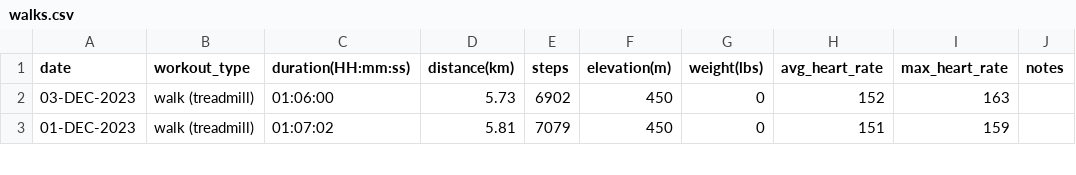
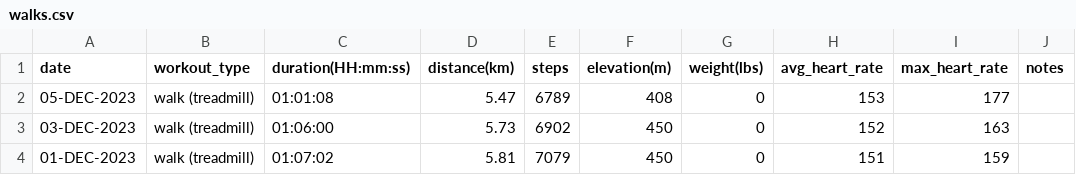
Before and after one commit to EricLeFort/ExerciseLog, a CSV file: data/walks.csv, drawn as a sheet; only a part is shown; the diff names each change by its address in the sheet, - before the commit and + after, or states it on an @@ line.

Commit message:
Added 05-DEC-2023 workout

```diff
--- a/data/walks.csv
+++ b/data/walks.csv
+row 2: 05-DEC-2023 | walk (treadmill) | 01:01:08 | 5.47 | 6789 | 408 | 0 | 153 | 177
```
Also changed, not shown: data/health_metrics.csv, data/preds/avg_workout_durations.csv, 6 other files.
